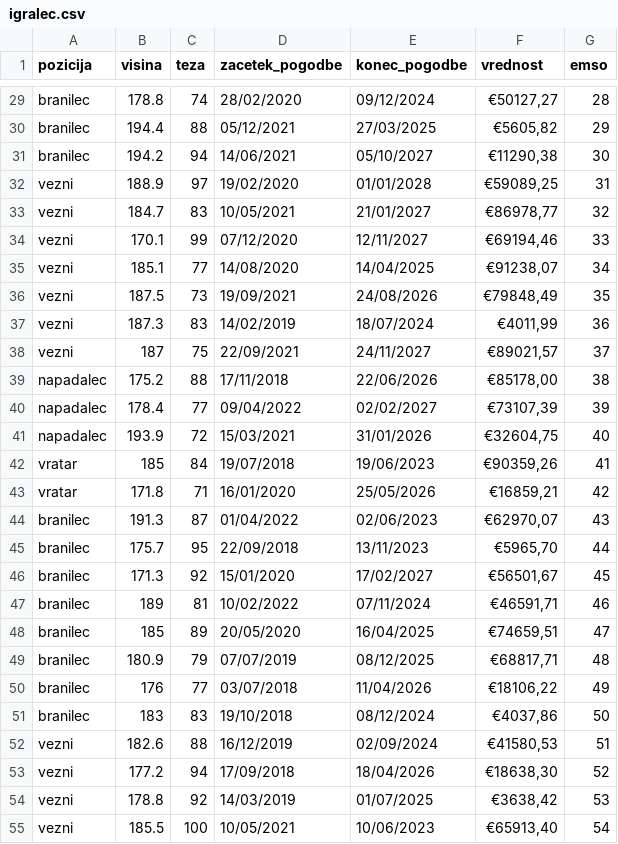
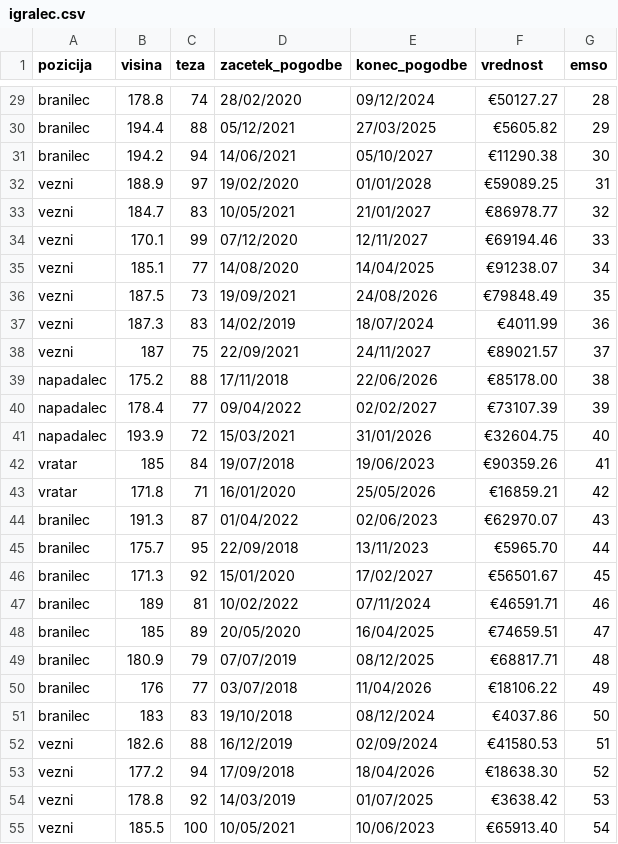
Before and after one commit to jasapozne/Nogometna_liga, a CSV file: podatki/igralec.csv, drawn as a sheet; only a part is shown, gaps mark what is left out; the diff covers the shown part only; the diff names each change by its address in the sheet, - before the commit and + after, or states it on an @@ line.

```diff
--- a/podatki/igralec.csv
+++ b/podatki/igralec.csv
-F29 (vrednost): €50127,27
+F29 (vrednost): €50127.27
-F30 (vrednost): €5605,82
+F30 (vrednost): €5605.82
-F31 (vrednost): €11290,38
+F31 (vrednost): €11290.38
-F32 (vrednost): €59089,25
+F32 (vrednost): €59089.25
-F33 (vrednost): €86978,77
+F33 (vrednost): €86978.77
-F34 (vrednost): €69194,46
+F34 (vrednost): €69194.46
-F35 (vrednost): €91238,07
+F35 (vrednost): €91238.07
-F36 (vrednost): €79848,49
+F36 (vrednost): €79848.49
-F37 (vrednost): €4011,99
+F37 (vrednost): €4011.99
-F38 (vrednost): €89021,57
+F38 (vrednost): €89021.57
-F39 (vrednost): €85178,00
+F39 (vrednost): €85178.00
-F40 (vrednost): €73107,39
+F40 (vrednost): €73107.39
-F41 (vrednost): €32604,75
+F41 (vrednost): €32604.75
-F42 (vrednost): €90359,26
+F42 (vrednost): €90359.26
-F43 (vrednost): €16859,21
+F43 (vrednost): €16859.21
-F44 (vrednost): €62970,07
+F44 (vrednost): €62970.07
-F45 (vrednost): €5965,70
+F45 (vrednost): €5965.70
-F46 (vrednost): €56501,67
+F46 (vrednost): €56501.67
-F47 (vrednost): €46591,71
+F47 (vrednost): €46591.71
-F48 (vrednost): €74659,51
+F48 (vrednost): €74659.51
-F49 (vrednost): €68817,71
+F49 (vrednost): €68817.71
-F50 (vrednost): €18106,22
+F50 (vrednost): €18106.22
-F51 (vrednost): €4037,86
+F51 (vrednost): €4037.86
-F52 (vrednost): €41580,53
+F52 (vrednost): €41580.53
-F53 (vrednost): €18638,30
+F53 (vrednost): €18638.30
-F54 (vrednost): €3638,42
+F54 (vrednost): €3638.42
-F55 (vrednost): €65913,40
+F55 (vrednost): €65913.40
```
Also changed, not shown: 173 edited cells elsewhere in this file, podatki/zaposlen.csv.
